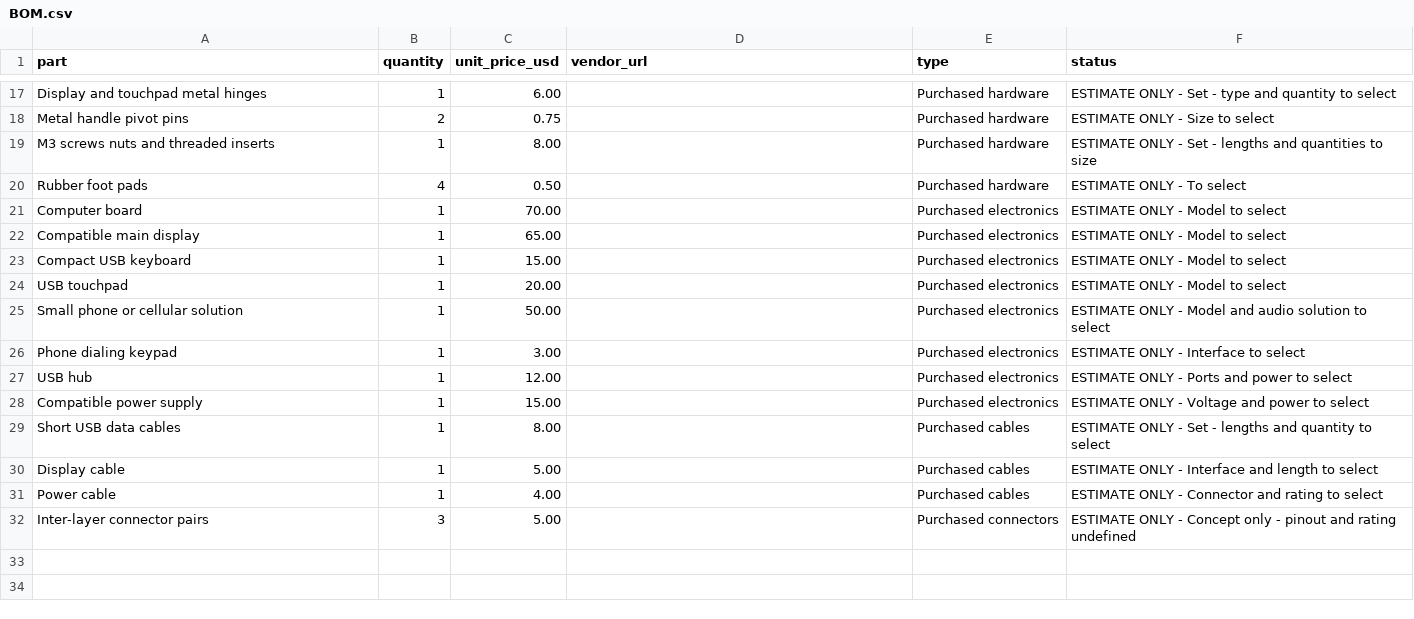
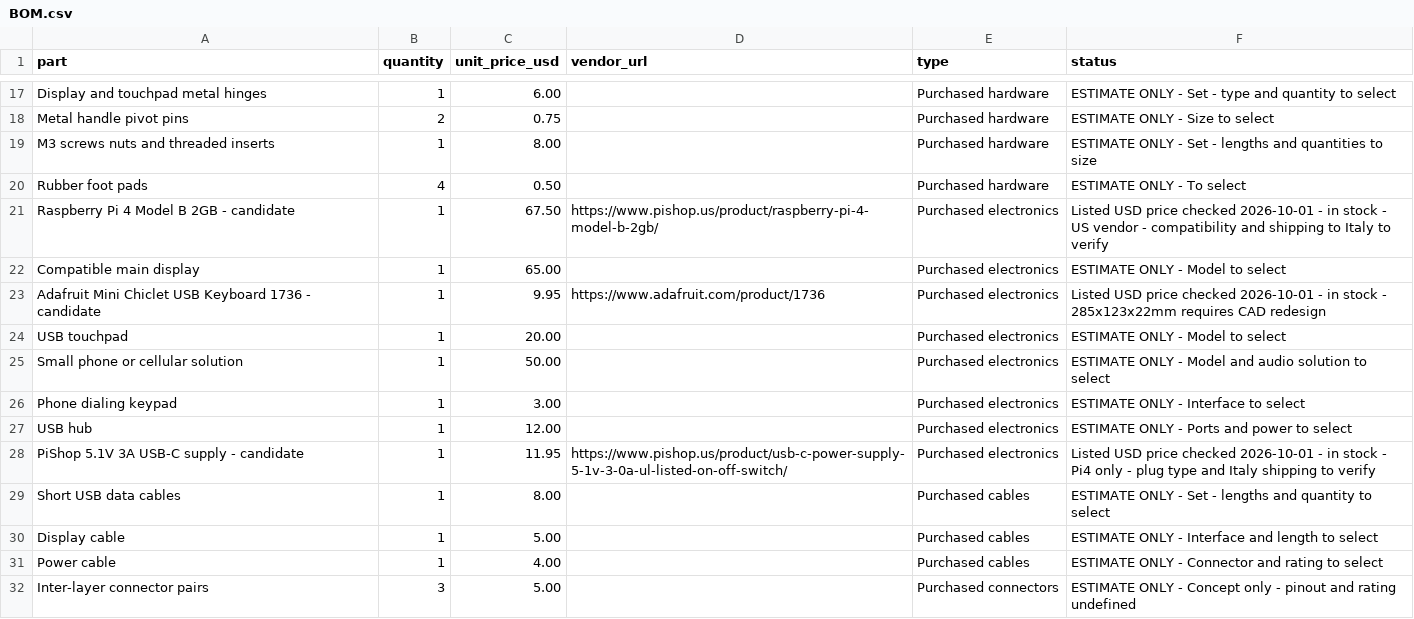
Before and after one commit to samurayxray/ModuDeck, a CSV file: BOM.csv, drawn as a sheet; only a part is shown, gaps mark what is left out; removed rows and columns are numbered as before the commit, all else as after; the diff names each change by its address in the sheet, - before the commit and + after, or states it on an @@ line.

Commit message:
Replace three BOM allowances with researched vendor candidates and prices

```diff
--- a/BOM.csv
+++ b/BOM.csv
-row 21: Computer board | 1 | 70.00 |  | Purchased electronics | ESTIMATE ONLY - Model to select
+row 21: Raspberry Pi 4 Model B 2GB - candidate | 1 | 67.50 | https://www.pishop.us/product/raspberry-pi-4-model-b-2gb/ | Purchased electronics | Listed USD price checked 2026-10-01 - in stock - US vendor - compatibility and shipping to Italy to verify
-row 23: Compact USB keyboard | 1 | 15.00 |  | Purchased electronics | ESTIMATE ONLY - Model to select
+row 23: Adafruit Mini Chiclet USB Keyboard 1736 - candidate | 1 | 9.95 | https://www.adafruit.com/product/1736 | Purchased electronics | Listed USD price checked 2026-10-01 - in stock - 285x123x22mm requires CAD redesign
-row 28: Compatible power supply | 1 | 15.00 |  | Purchased electronics | ESTIMATE ONLY - Voltage and power to select
+row 28: PiShop 5.1V 3A USB-C supply - candidate | 1 | 11.95 | https://www.pishop.us/product/usb-c-power-supply-5-1v-3-0a-ul-listed-on-off-switch/ | Purchased electronics | Listed USD price checked 2026-10-01 - in stock - Pi4 only - plug type and Italy shipping to verify
```
Also changed, not shown: 1 other file.
